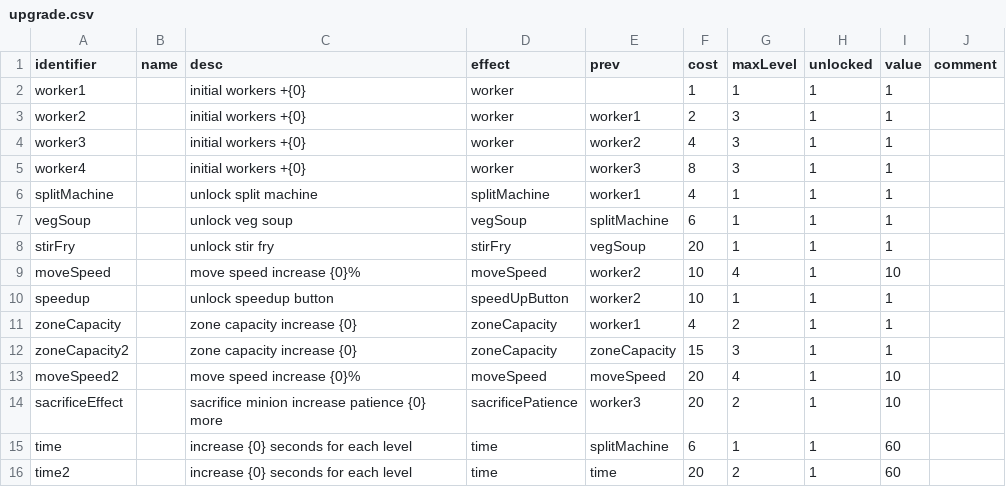
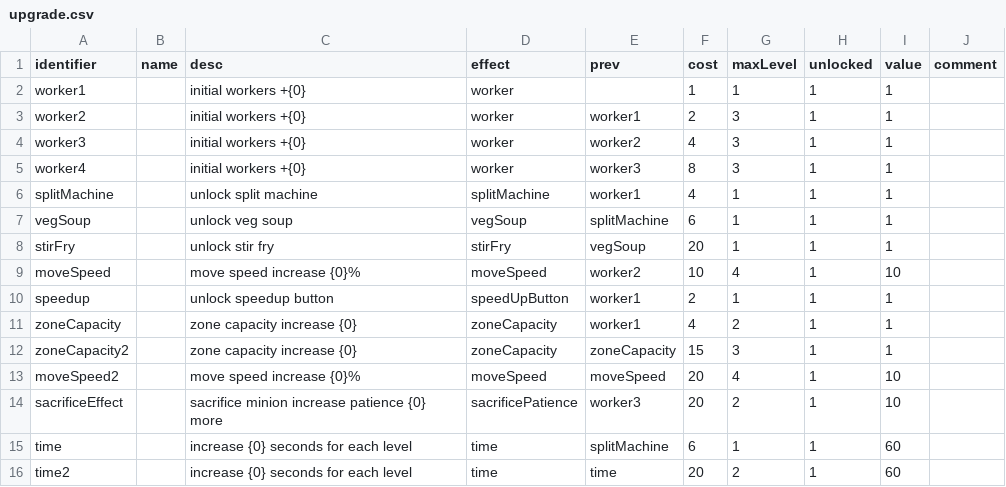
Before and after one commit to shshwdr/littleGuys, a CSV file: Assets/Resources/csv/upgrade.csv, drawn as a sheet.

```diff
--- a/Assets/Resources/csv/upgrade.csv
+++ b/Assets/Resources/csv/upgrade.csv
@@ -9,3 +9,3 @@ stirFry,,unlock stir fry,stirFry,vegSoup,20,1,1,1,
 moveSpeed,,move speed increase {0}%,moveSpeed,worker2,10,4,1,10,
-speedup,,unlock speedup button,speedUpButton,worker2,10,1,1,1,
+speedup,,unlock speedup button,speedUpButton,worker1,2,1,1,1,
 zoneCapacity,,zone capacity increase {0},zoneCapacity,worker1,4,2,1,1,
```
Also changed, not shown: Assets/Resources/csv/customer.csv, 11 other files.
